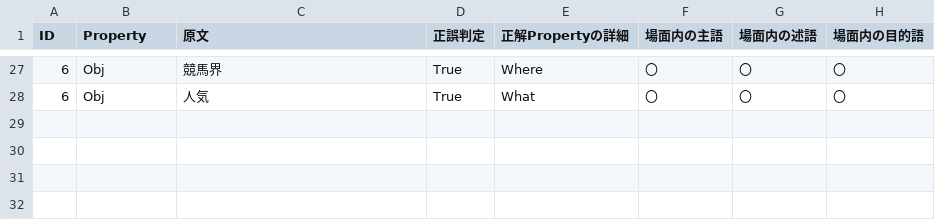
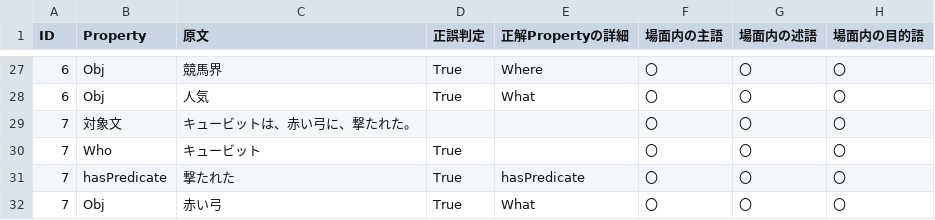
Before and after one commit to rikk-2/-KG-, a TSV file: 係り受け解析を用いた推理小説KG構築支援ツール/experiment/プログラム試験用SVO結果.tsv, drawn as a sheet; only a part is shown, gaps mark what is left out.

```diff
--- a/係り受け解析を用いた推理小説KG構築支援ツール/experiment/プログラム試験用SVO結果.tsv
+++ b/係り受け解析を用いた推理小説KG構築支援ツール/experiment/プログラム試験用SVO結果.tsv
@@ -28 +28,5 @@ ID	Property	原文	正誤判定	正解Propertyの詳細	場面内の主語	場
 6	Obj	人気	True	What	〇	〇	〇
+7	対象文	キュービットは、赤い弓に、撃たれた。			〇	〇	〇
+7	Who	キュービット	True		〇	〇	〇
+7	hasPredicate	撃たれた	True	hasPredicate	〇	〇	〇
+7	Obj	赤い弓	True	What	〇	〇	〇
```
Also changed, not shown: 係り受け解析を用いた推理小説KG構築支援ツール/experiment/ACaseOfIdentitySVO結果.tsv, 係り受け解析を用いた推理小説KG構築支援ツール/experiment/DancingMen置換SVO結果.tsv, 20 other files.
